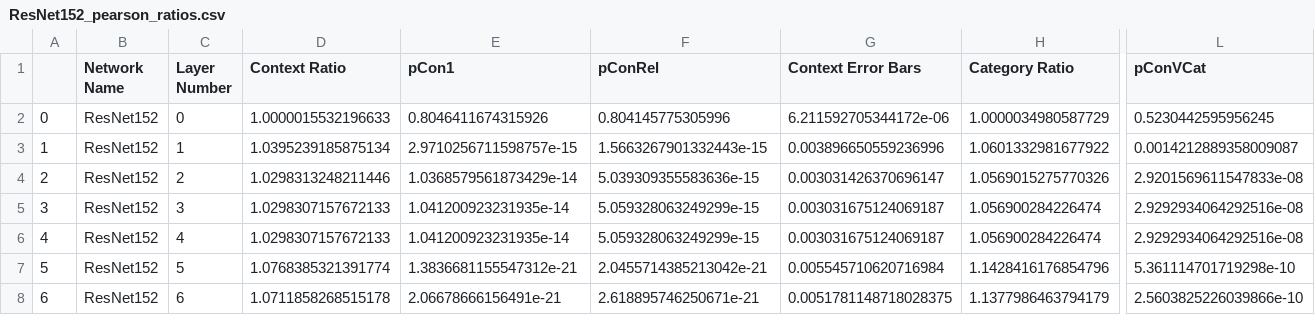
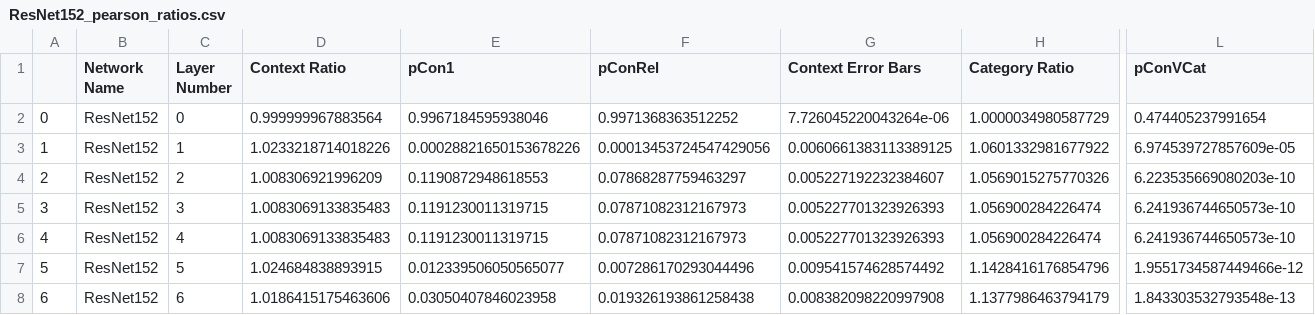
Before and after one commit to Leeds-Lab/CNN-Context-Objects-Scenes, a CSV file: outputs/models/ResNet152/Pearson's Correlations/ResNet152_pearson_ratios.csv, drawn as a sheet; only a part is shown, gaps mark what is left out; the diff covers the shown part only; the diff names each change by its address in the sheet, - before the commit and + after, or states it on an @@ line.

```diff
--- a/outputs/models/ResNet152/Pearson's Correlations/ResNet152_pearson_ratios.csv
+++ b/outputs/models/ResNet152/Pearson's Correlations/ResNet152_pearson_ratios.csv
-D2 (Context Ratio): 1.0000015532196633
+D2 (Context Ratio): 0.999999967883564
-E2 (pCon1): 0.8046411674315926
+E2 (pCon1): 0.9967184595938046
-F2 (pConRel): 0.804145775305996
+F2 (pConRel): 0.9971368363512252
-G2 (Context Error Bars): 6.211592705344172e-06
+G2 (Context Error Bars): 7.726045220043264e-06
-L2 (pConVCat): 0.5230442595956245
+L2 (pConVCat): 0.474405237991654
-D3 (Context Ratio): 1.0395239185875134
+D3 (Context Ratio): 1.0233218714018226
-E3 (pCon1): 2.9710256711598757e-15
+E3 (pCon1): 0.00028821650153678226
-F3 (pConRel): 1.5663267901332443e-15
+F3 (pConRel): 0.00013453724547429056
-G3 (Context Error Bars): 0.003896650559236996
+G3 (Context Error Bars): 0.0060661383113389125
-L3 (pConVCat): 0.0014212889358009087
+L3 (pConVCat): 6.974539727857609e-05
-D4 (Context Ratio): 1.0298313248211446
+D4 (Context Ratio): 1.008306921996209
-E4 (pCon1): 1.0368579561873429e-14
+E4 (pCon1): 0.1190872948618553
-F4 (pConRel): 5.039309355583636e-15
+F4 (pConRel): 0.07868287759463297
-G4 (Context Error Bars): 0.003031426370696147
+G4 (Context Error Bars): 0.005227192232384607
-L4 (pConVCat): 2.9201569611547833e-08
+L4 (pConVCat): 6.223535669080203e-10
-D5:D6 (Context Ratio): 1.0298307157672133
+D5:D6 (Context Ratio): 1.0083069133835483
-E5:E6 (pCon1): 1.041200923231935e-14
+E5:E6 (pCon1): 0.1191230011319715
-F5:F6 (pConRel): 5.059328063249299e-15
+F5:F6 (pConRel): 0.07871082312167973
-G5:G6 (Context Error Bars): 0.003031675124069187
+G5:G6 (Context Error Bars): 0.005227701323926393
-L5:L6 (pConVCat): 2.9292934064292516e-08
+L5:L6 (pConVCat): 6.241936744650573e-10
-D7 (Context Ratio): 1.0768385321391774
+D7 (Context Ratio): 1.024684838893915
-E7 (pCon1): 1.3836681155547312e-21
+E7 (pCon1): 0.012339506050565077
-F7 (pConRel): 2.0455714385213042e-21
+F7 (pConRel): 0.007286170293044496
-G7 (Context Error Bars): 0.005545710620716984
+G7 (Context Error Bars): 0.009541574628574492
-L7 (pConVCat): 5.361114701719298e-10
+L7 (pConVCat): 1.9551734587449466e-12
-D8 (Context Ratio): 1.0711858268515178
+D8 (Context Ratio): 1.0186415175463606
-E8 (pCon1): 2.06678666156491e-21
+E8 (pCon1): 0.03050407846023958
-F8 (pConRel): 2.618895746250671e-21
+F8 (pConRel): 0.019326193861258438
-G8 (Context Error Bars): 0.0051781148718028375
+G8 (Context Error Bars): 0.008382098220997908
-L8 (pConVCat): 2.5603825226039866e-10
+L8 (pConVCat): 1.843303532793548e-13
```
Also changed, not shown: 17 edited cells elsewhere in this file, outputs/models/GoogLeNet/Pearson's Correlations/GoogLeNet_pearson_ratios.csv, outputs/models/ResNet101/Pearson's Correlations/ResNet101_pearson_ratios.csv, 37 other files.
